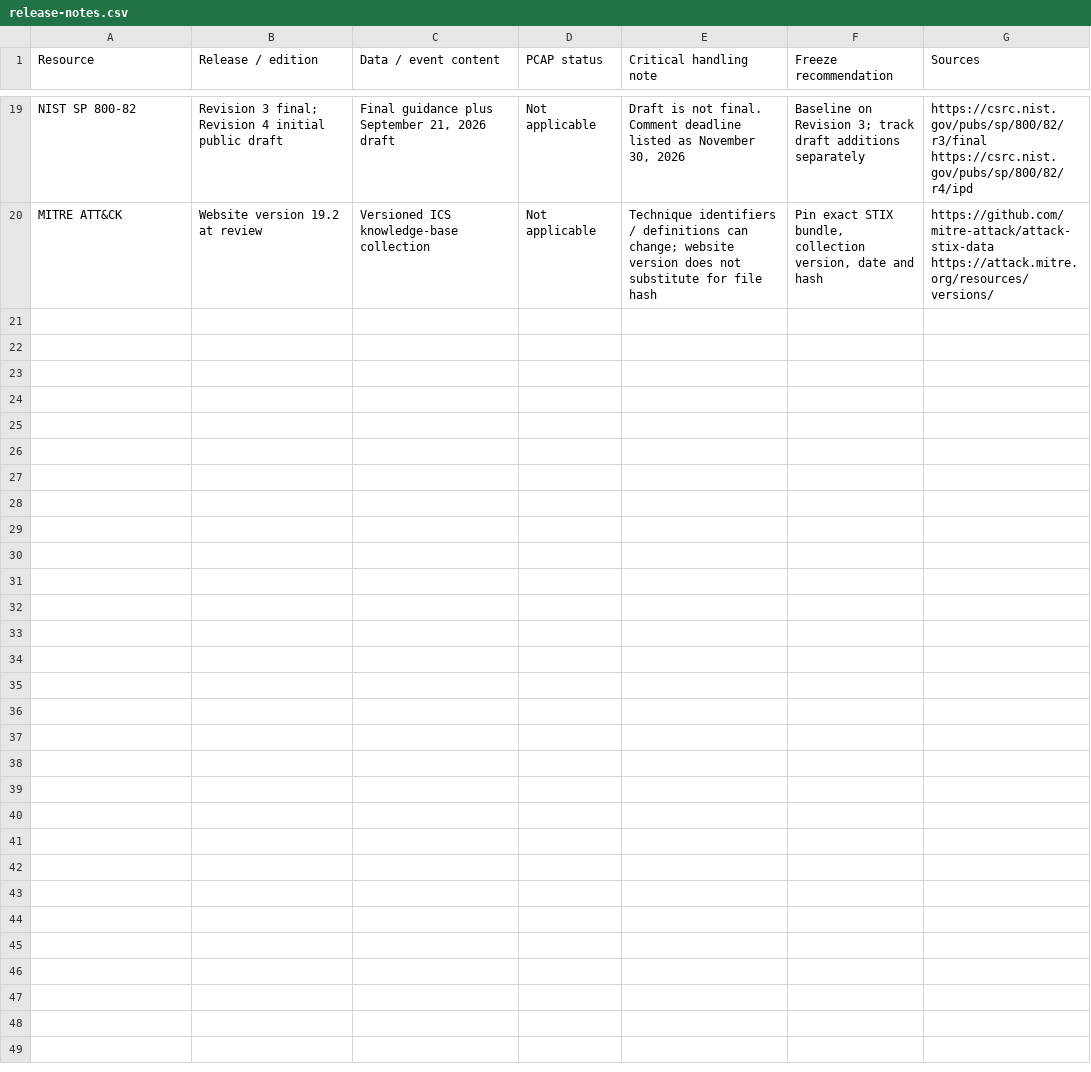
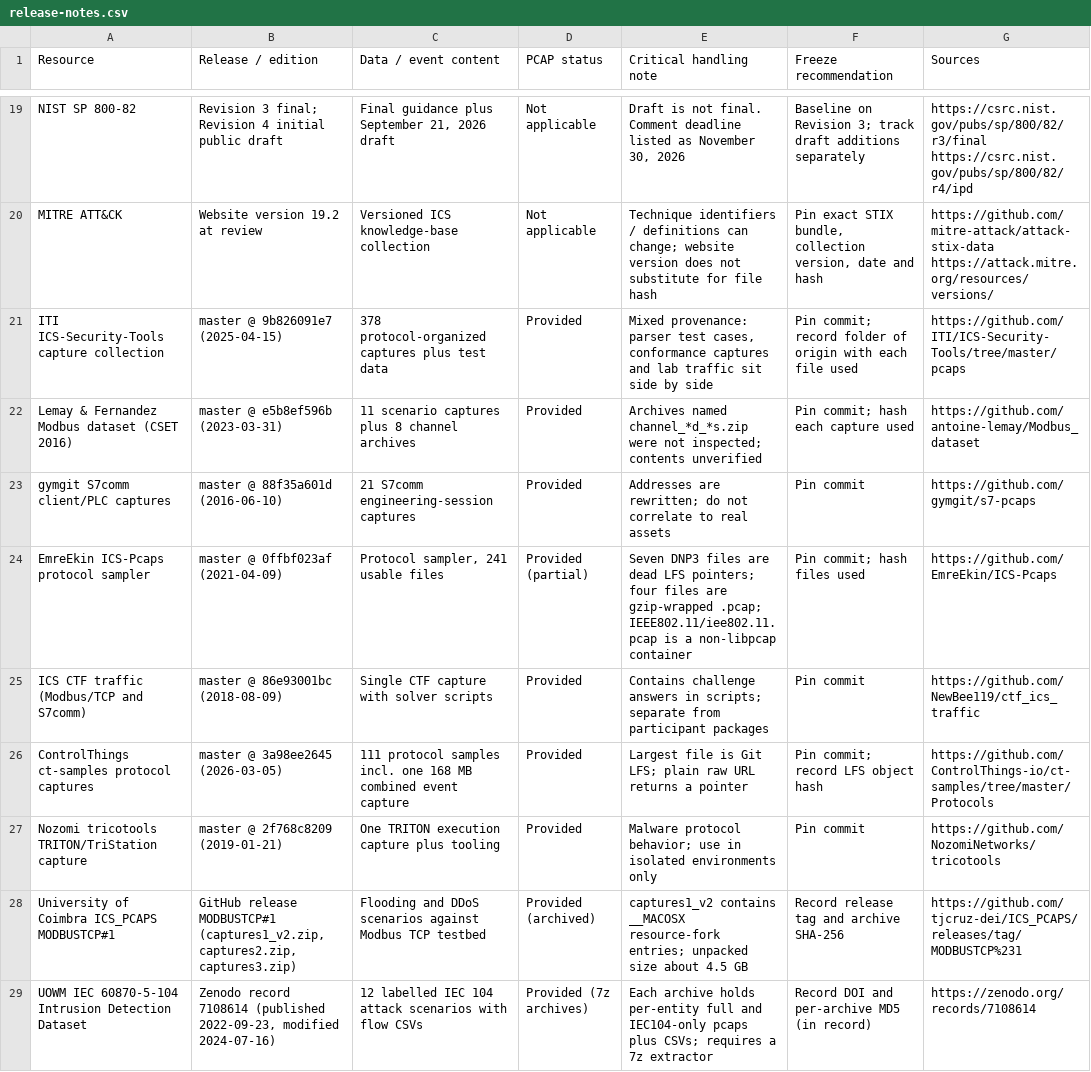
Before and after one commit to J0NN3Mac/ICS_Compendium, a CSV file: data/exports/release-notes.csv, drawn as a sheet; only a part is shown, gaps mark what is left out; the diff names each change by its address in the sheet, - before the commit and + after, or states it on an @@ line.

```diff
--- a/data/exports/release-notes.csv
+++ b/data/exports/release-notes.csv
+row 21: ITI ICS-Security-Tools capture collection | master @ 9b826091e7 (2025-04-15) | 378 protocol-organized captures plus test data | Provided | Mixed provenance: parser test cases, conformance captures and lab traffic sit side by side | Pin commit; record folder of origin with each file used | https://github.com/ITI/ICS-Security-Tools/tree/master/pcaps
+row 22: Lemay & Fernandez Modbus dataset (CSET 2016) | master @ e5b8ef596b (2023-03-31) | 11 scenario captures plus 8 channel archives | Provided | Archives named channel_*d_*s.zip were not inspected; contents unverified | Pin commit; hash each capture used | https://github.com/antoine-lemay/Modbus_dataset
+row 23: gymgit S7comm client/PLC captures | master @ 88f35a601d (2016-06-10) | 21 S7comm engineering-session captures | Provided | Addresses are rewritten; do not correlate to real assets | Pin commit | https://github.com/gymgit/s7-pcaps
+row 24: EmreEkin ICS-Pcaps protocol sampler | master @ 0ffbf023af (2021-04-09) | Protocol sampler, 241 usable files | Provided (partial) | Seven DNP3 files are dead LFS pointers; four files are gzip-wrapped .pcap; IEEE802.11/iee802.11.pcap is a non-libpcap container | Pin commit; hash files used | https://github.com/EmreEkin/ICS-Pcaps
+row 25: ICS CTF traffic (Modbus/TCP and S7comm) | master @ 86e93001bc (2018-08-09) | Single CTF capture with solver scripts | Provided | Contains challenge answers in scripts; separate from participant packages | Pin commit | https://github.com/NewBee119/ctf_ics_traffic
+row 26: ControlThings ct-samples protocol captures | master @ 3a98ee2645 (2026-03-05) | 111 protocol samples incl. one 168 MB combined event capture | Provided | Largest file is Git LFS; plain raw URL returns a pointer | Pin commit; record LFS object hash | https://github.com/ControlThings-io/ct-samples/tree/master/Protocols
+row 27: Nozomi tricotools TRITON/TriStation capture | master @ 2f768c8209 (2019-01-21) | One TRITON execution capture plus tooling | Provided | Malware protocol behavior; use in isolated environments only | Pin commit | https://github.com/NozomiNetworks/tricotools
+row 28: University of Coimbra ICS_PCAPS MODBUSTCP#1 | GitHub release MODBUSTCP#1 (captures1_v2.zip, captures2.zip, captures3.zip) | Flooding and DDoS scenarios against Modbus TCP testbed | Provided (archived) | captures1_v2 contains __MACOSX resource-fork entries; unpacked size about 4.5 GB | Record release tag and archive SHA-256 | https://github.com/tjcruz-dei/ICS_PCAPS/releases/tag/MODBUSTCP%231
+row 29: UOWM IEC 60870-5-104 Intrusion Detection Dataset | Zenodo record 7108614 (published 2022-09-23, modified 2024-07-16) | 12 labelled IEC 104 attack scenarios with flow CSVs | Provided (7z archives) | Each archive holds per-entity full and IEC104-only pcaps plus CSVs; requires a 7z extractor | Record DOI and per-archive MD5 (in record) | https://zenodo.org/records/7108614
```
Also changed, not shown: data/exports/protocol-coverage.csv, data/exports/rights-and-access.csv, 28 other files.
